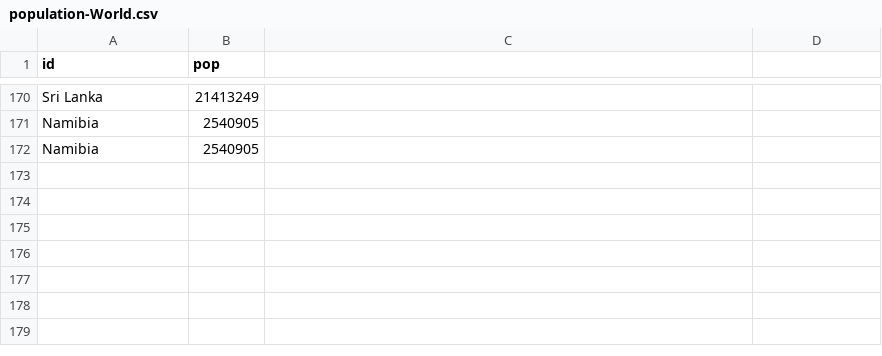
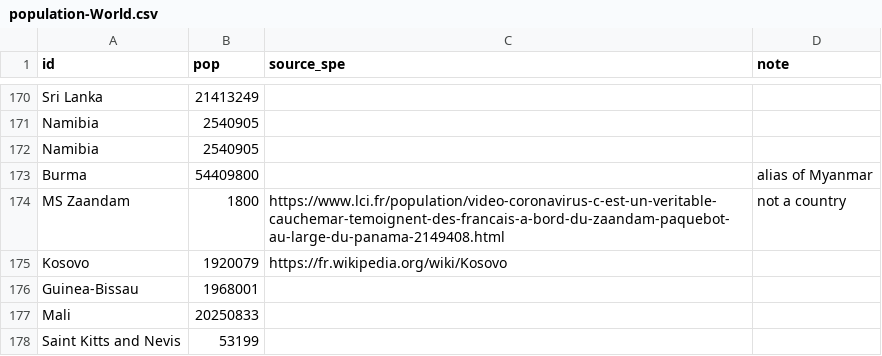
Before and after one commit to boogheta/coronavirus-countries, a CSV file: data/population-World.csv, drawn as a sheet; only a part is shown, gaps mark what is left out; the diff names each change by its address in the sheet, - before the commit and + after, or states it on an @@ line.

Commit message:
update data

```diff
--- a/data/population-World.csv
+++ b/data/population-World.csv
-C1: (empty)
+C1: source_spe
-D1: (empty)
+D1: note
+row 173: Burma | 54409800 |  | alias of Myanmar
+row 174: MS Zaandam | 1800 | https://www.lci.fr/population/video-coronavirus-c-est-un-veritable-cauchemar-temoignent-des-francais-a-bord-du-zaandam-paquebot-au-large-du-panama-2149408.html | not a country
+row 175: Kosovo | 1920079 | https://fr.wikipedia.org/wiki/Kosovo
+row 176: Guinea-Bissau | 1968001
+row 177: Mali | 20250833
+row 178: Saint Kitts and Nevis | 53199
```
Also changed, not shown: data/population-Canada.csv, 1 other file.
